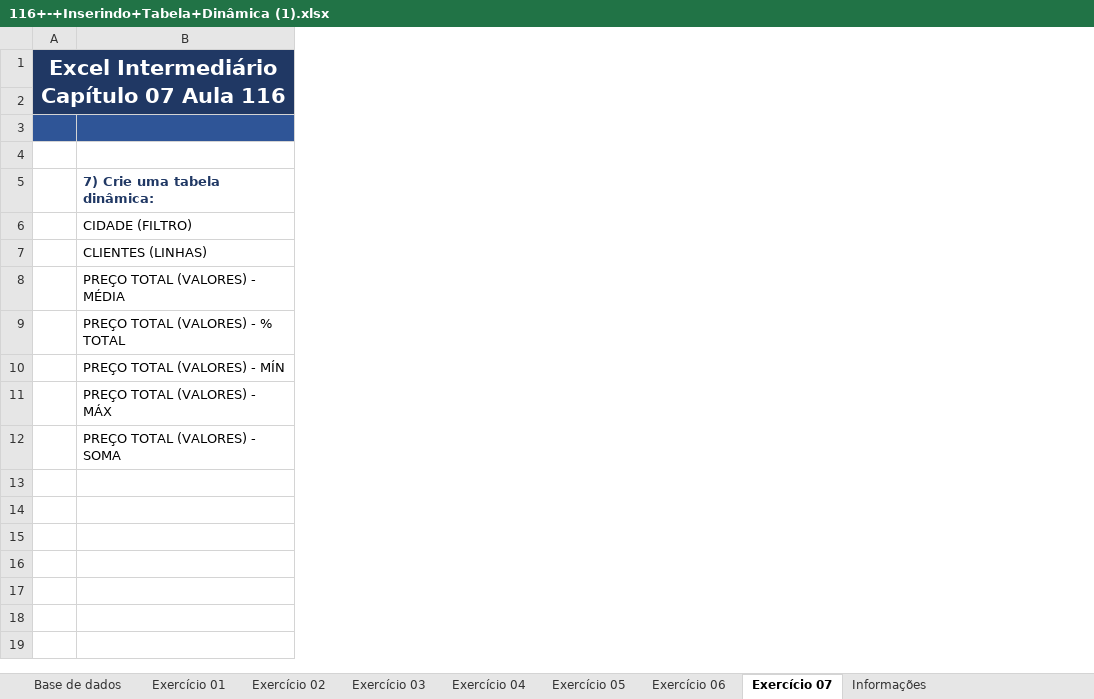
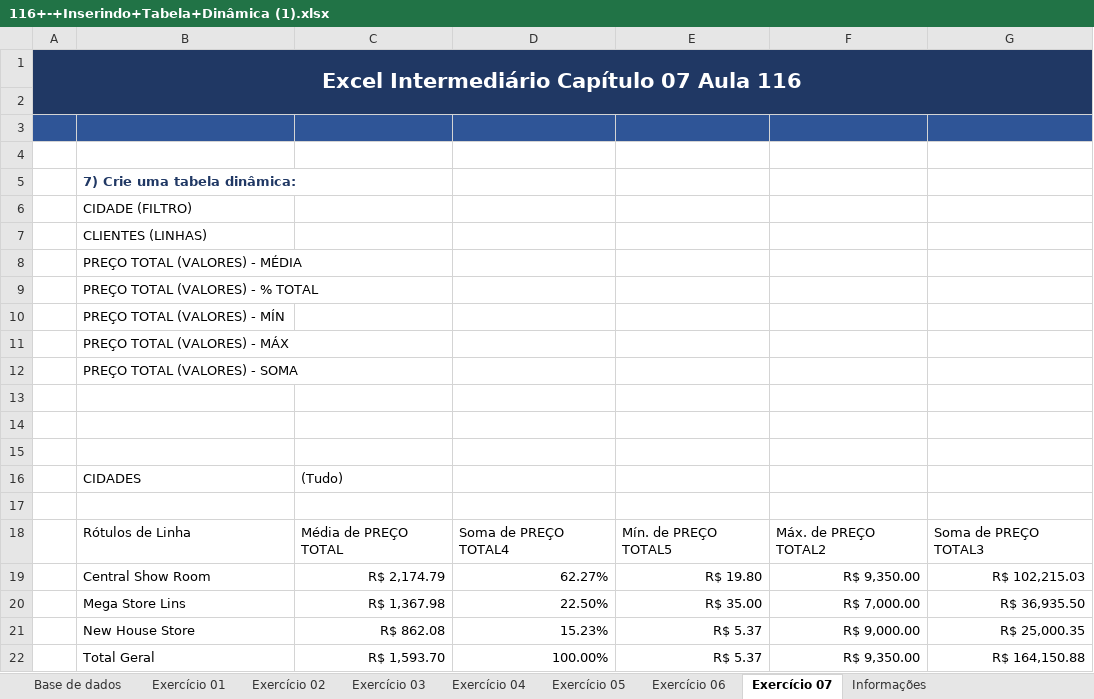
Before and after one commit to alanjoffre/excel-nivel-especialista, an Excel workbook: curso-completo/excel_365_do_zero_ao_avancado/8.intermediario_tabelas_dinamicas/143.exercicios_insercao_tabela_dinamica/116+-+Inserindo+Tabela+Dinâmica (1).xlsx, sheet Exercício 07, drawn as a sheet; values as stored, in another font and other column widths than the file's, no borders; the diff names each change by its address in the sheet, - before the commit and + after, or states it on an @@ line.

```diff
--- a/curso-completo/excel_365_do_zero_ao_avancado/8.intermediario_tabelas_dinamicas/143.exercicios_insercao_tabela_dinamica/116+-+Inserindo+Tabela+Dinâmica (1).xlsx (sheet Exercício 07)
+++ b/curso-completo/excel_365_do_zero_ao_avancado/8.intermediario_tabelas_dinamicas/143.exercicios_insercao_tabela_dinamica/116+-+Inserindo+Tabela+Dinâmica (1).xlsx (sheet Exercício 07)
+column C, empty
+column D, empty
+column E, empty
+column F, empty
+column G, empty
+row 13: (empty)
+row 14: (empty)
+row 15: (empty)
+row 16:  | CIDADES | (Tudo)
+row 17: (empty)
+row 18:  | Rótulos de Linha | Média de PREÇO TOTAL | Soma de PREÇO TOTAL4 | Mín. de PREÇO TOTAL5 | Máx. de PREÇO TOTAL2 | Soma de PREÇO TOTAL3
+row 19:  | Central Show Room | R$ 2,174.79 | 62.27% | R$ 19.80 | R$ 9,350.00 | R$ 102,215.03
+row 20:  | Mega Store Lins | R$ 1,367.98 | 22.50% | R$ 35.00 | R$ 7,000.00 | R$ 36,935.50
+row 21:  | New House Store | R$ 862.08 | 15.23% | R$ 5.37 | R$ 9,000.00 | R$ 25,000.35
+row 22:  | Total Geral | R$ 1,593.70 | 100.00% | R$ 5.37 | R$ 9,350.00 | R$ 164,150.88
```
Also changed, not shown: sheet Exercício 02, sheet Exercício 04, sheet Exercício 03, sheet Exercício 05, sheet Exercício 01, sheet Exercício 06, curso-completo/excel_365_do_zero_ao_avancado/8.intermediario_tabelas_dinamicas/147.exercicios_de_analise_tabela_e_campos/119+-+Análise+Tabela+e+Campos.xlsx, curso-completo/excel_365_do_zero_ao_avancado/8.intermediario_tabelas_dinamicas/149.segmentacao_de_dados_e_linhas_do_tempo/121+-+Segmentação+de+Dados+e+Linha+do+Tempo.xlsx, 8 other files.
